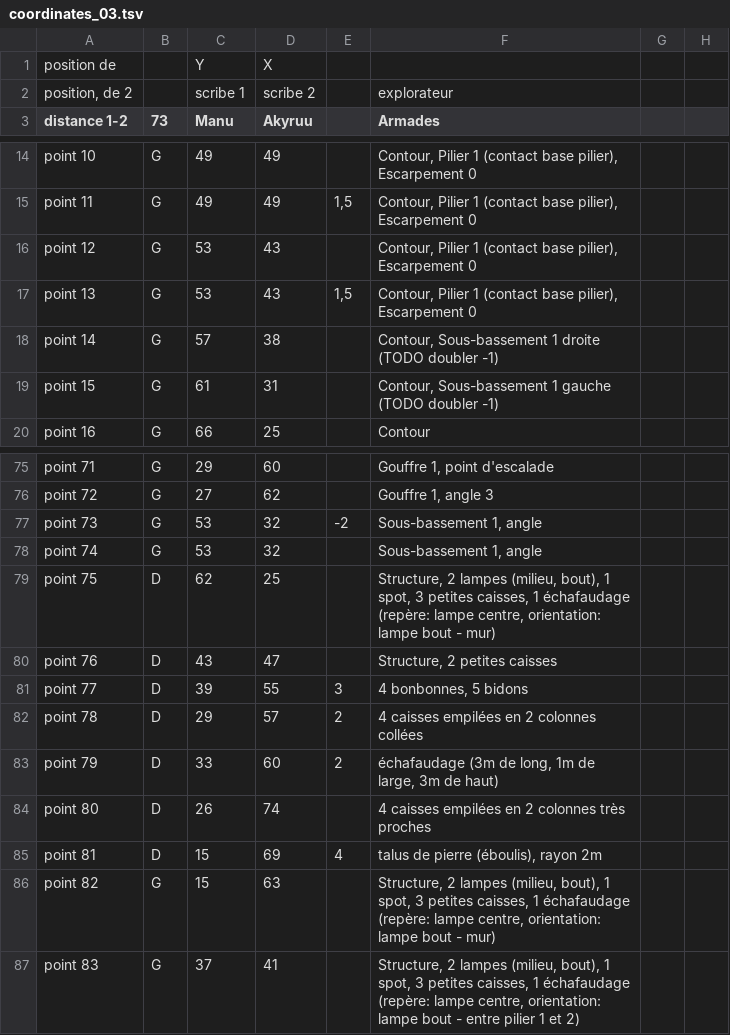
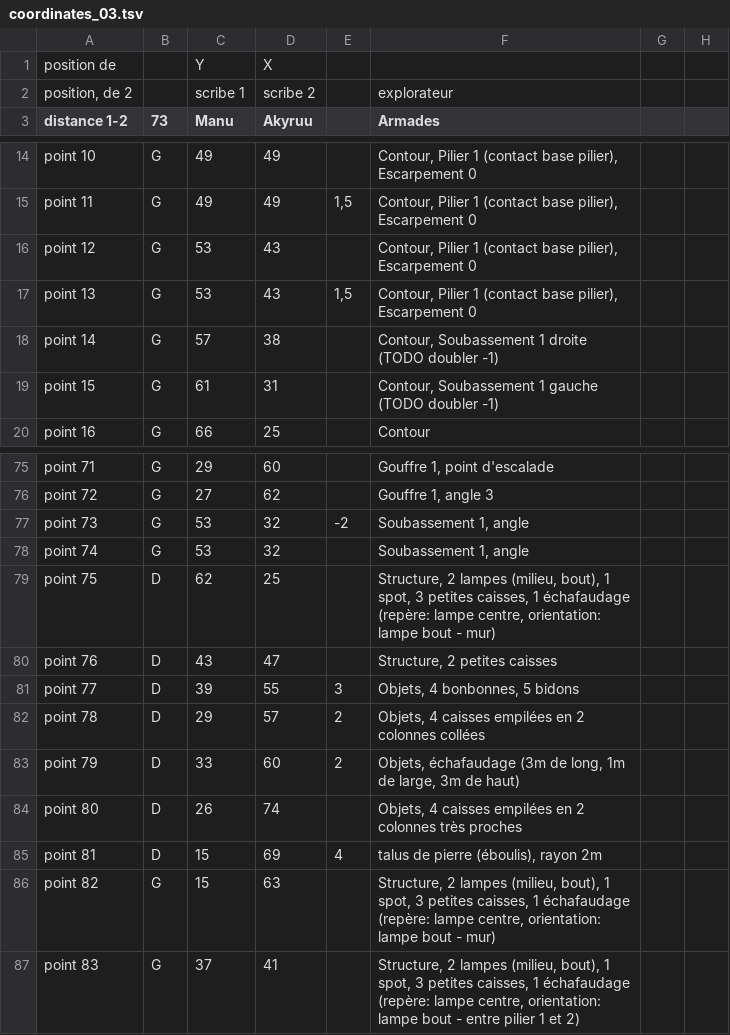
Before and after one commit to akyruu/blender-cartography-addon, a TSV file: samples/coordinates_03.tsv, drawn as a sheet; only a part is shown, gaps mark what is left out; the diff names each change by its address in the sheet, - before the commit and + after, or states it on an @@ line.

Commit message:
fix for coordinates_03.tsv + add export feature to a blend file for samples

```diff
--- a/samples/coordinates_03.tsv
+++ b/samples/coordinates_03.tsv
-F18 (Armades): Contour, Sous-bassement 1 droite…
+F18 (Armades): Contour, Soubassement 1 droite…
-F19 (Armades): Contour, Sous-bassement 1 gauche…
+F19 (Armades): Contour, Soubassement 1 gauche…
-F77:F78 (Armades): Sous-bassement 1, angle
+F77:F78 (Armades): Soubassement 1, angle
-F81 (Armades): 4 bonbonnes, 5 bidons
+F81 (Armades): Objets, 4 bonbonnes, 5 bidons
-F82 (Armades): 4 caisses empilées en 2 colonnes collées
+F82 (Armades): Objets, 4 caisses empilées en 2 colonnes collées
-F83 (Armades): échafaudage (3m…
+F83 (Armades): Objets, échafaudage (3m…
-F84 (Armades): 4 caisses…
+F84 (Armades): Objets, 4 caisses…
```
Also changed, not shown: 8 other files.
